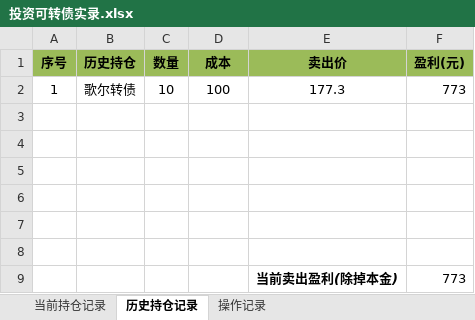
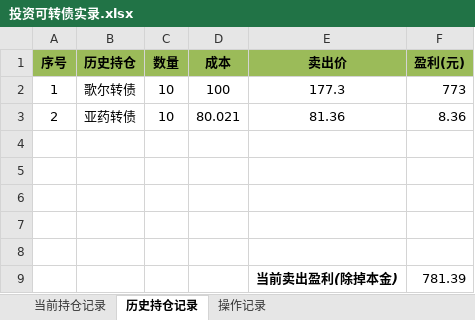
Before and after one commit to wgygithub/InvestmentFinancial, an Excel workbook: 投资可转债实录.xlsx, sheet 历史持仓记录, drawn as a sheet; values as stored, in another font and other column widths than the file's, no borders; removed rows and columns are numbered as before the commit, all else as after; the diff names each change by its address in the sheet, - before the commit and + after, or states it on an @@ line.

```diff
--- a/投资可转债实录.xlsx (sheet 历史持仓记录)
+++ b/投资可转债实录.xlsx (sheet 历史持仓记录)
+row 3: 2 | 亚药转债 | 10 | 80.021 | 81.36 | 8.36
-row 9: (empty)
+row 9:  |  |  |  | 当前卖出盈利(除掉本金) | 781.39
-row 9:  |  |  |  | 当前卖出盈利(除掉本金) | 773
```
Also changed, not shown: sheet 当前持仓记录, sheet 操作记录.
